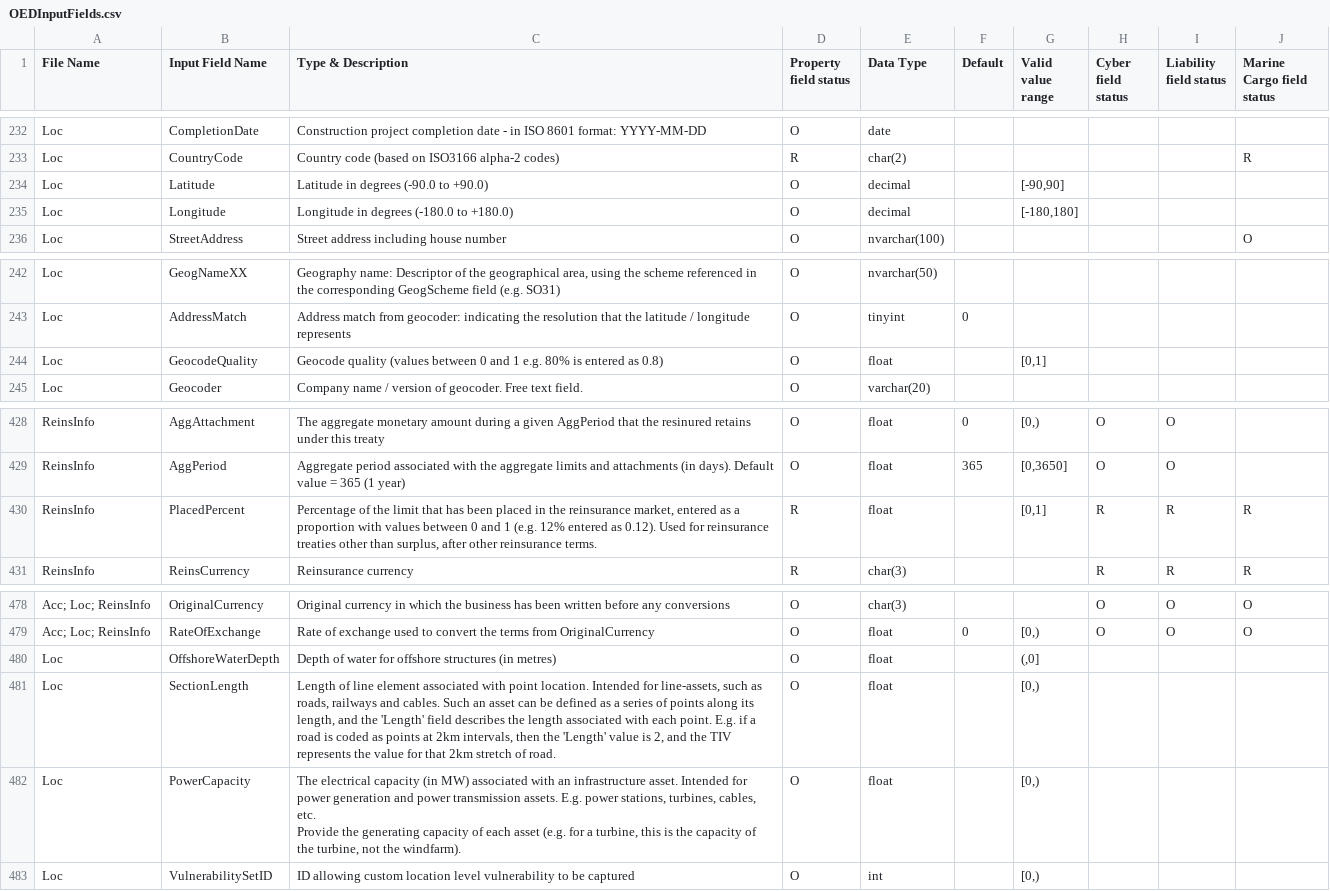
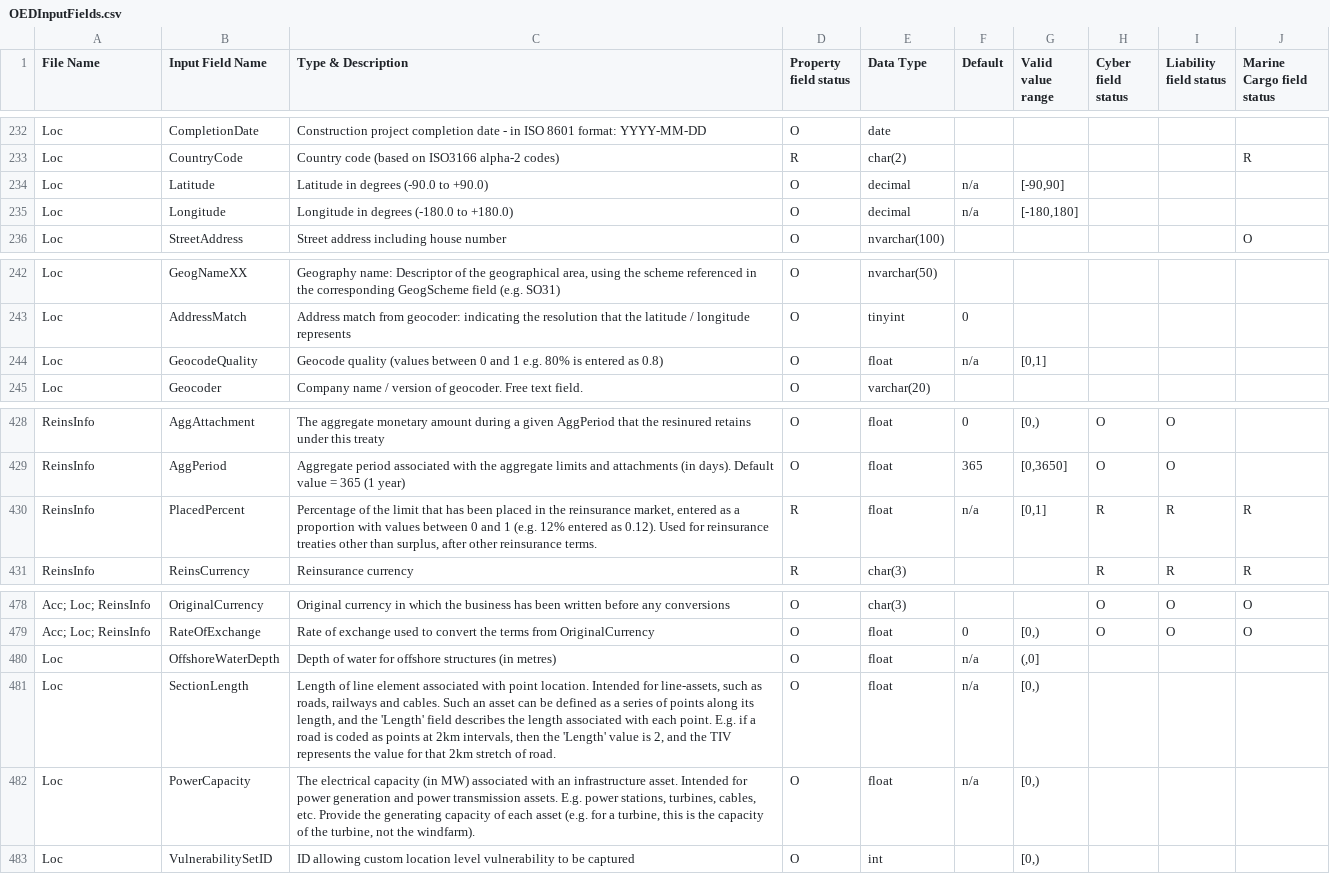
Before and after one commit to OasisLMF/ODS_OpenExposureData, a CSV file: OpenExposureData/OEDInputFields.csv, drawn as a sheet; only a part is shown, gaps mark what is left out; the diff names each change by its address in the sheet, - before the commit and + after, or states it on an @@ line.

Commit message:
na values for float defaults

```diff
--- a/OpenExposureData/OEDInputFields.csv
+++ b/OpenExposureData/OEDInputFields.csv
-F234:F235 (Default): (empty)
+F234:F235 (Default): n/a
-F244 (Default): (empty)
+F244 (Default): n/a
-F430 (Default): (empty)
+F430 (Default): n/a
-F480:F482 (Default): (empty)
+F480:F482 (Default): n/a
-C482 (Type & Description): …the windfarm).
+C482 (Type & Description): …the windfarm).
```
